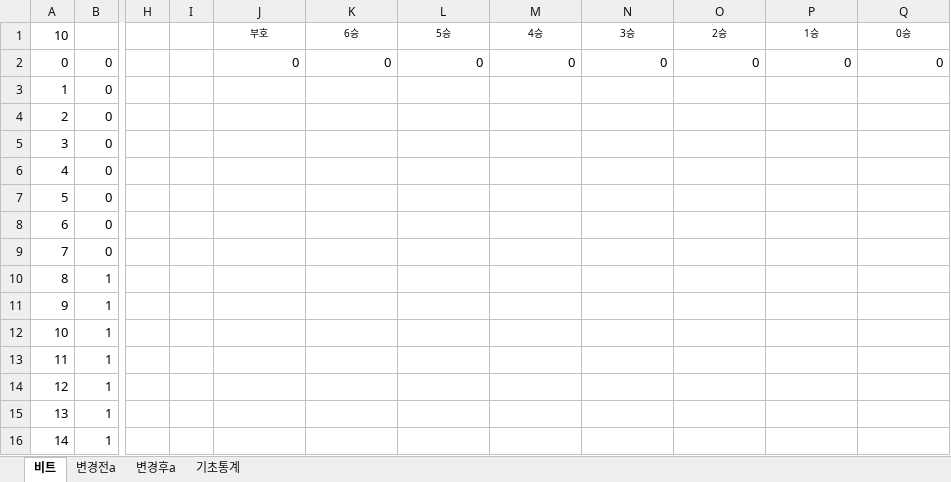
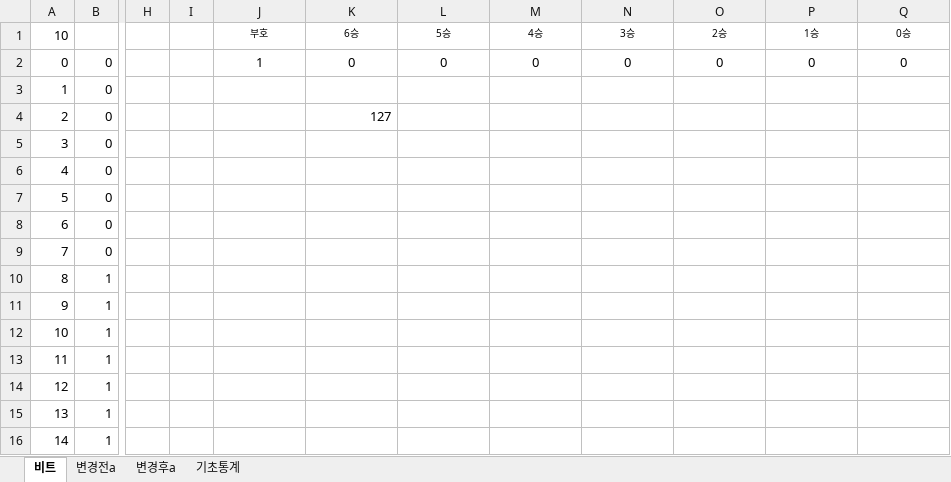
Before and after one commit to 4aix/ai, an Excel workbook: lecNote/01_python/ch10_11.xlsx, sheet 비트, drawn as a sheet; only a part is shown, gaps mark what is left out; values as stored, in another font and other column widths than the file's, no borders; the diff names each change by its address in the sheet, - before the commit and + after, or states it on an @@ line.

```diff
--- a/lecNote/01_python/ch10_11.xlsx (sheet 비트)
+++ b/lecNote/01_python/ch10_11.xlsx (sheet 비트)
-J2 (부호): 0
+J2 (부호): 1
-J2:Q2 alignment: right
+J2:Q2 alignment: center
-K4 (6승): (empty)
+K4 (6승): 127
```
Also changed, not shown: 3 other files.
